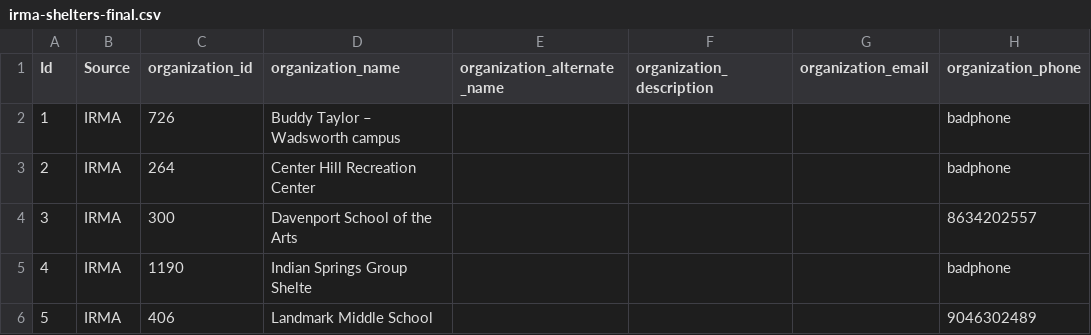
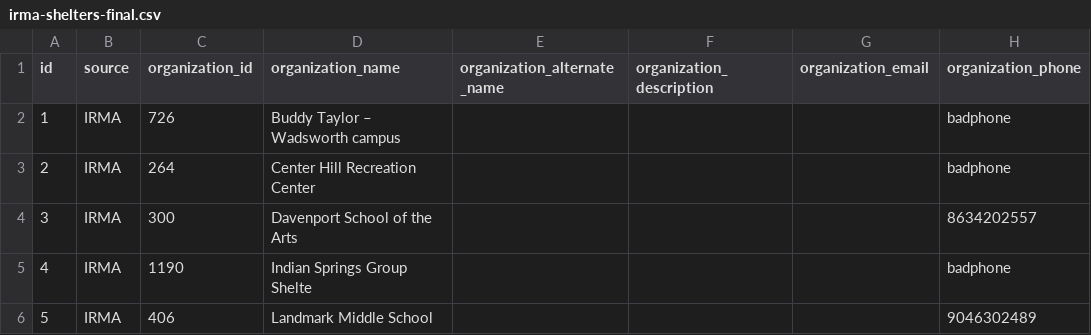
Before and after one commit to pcrane70/blackrock, a CSV file: irma-shelters-final.csv, drawn as a sheet; only a part is shown; the diff names each change by its address in the sheet, - before the commit and + after, or states it on an @@ line.

Commit message:
made id and source columns lowercase in irma data file

```diff
--- a/irma-shelters-final.csv
+++ b/irma-shelters-final.csv
-A1: Id
+A1: id
-B1: Source
+B1: source
```
